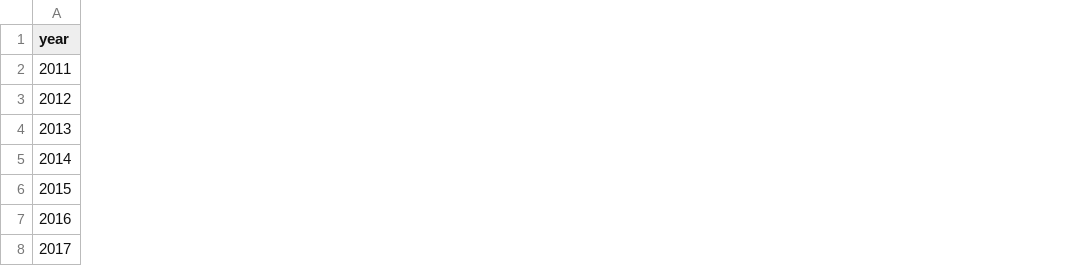
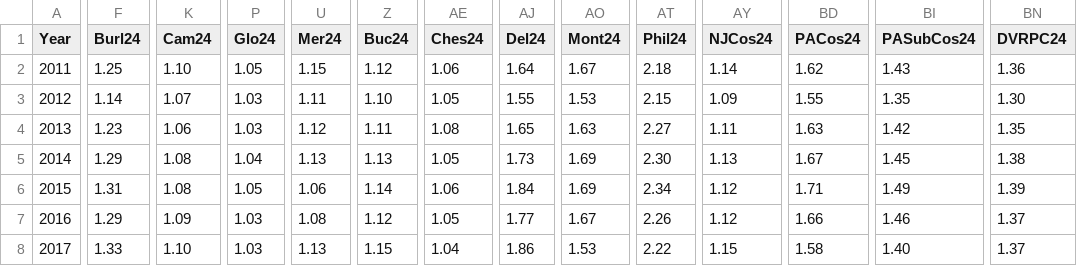
Before and after one commit to dvrpc/TrackingProgress, a CSV file: data/roadwayreliablilityTOD_Fwy.csv, drawn as a sheet; only a part is shown, gaps mark what is left out; the diff covers the shown part only; the diff names each change by its address in the sheet, - before the commit and + after, or states it on an @@ line.

Commit message:
updated congestion data

```diff
--- a/data/roadwayreliablilityTOD_Fwy.csv
+++ b/data/roadwayreliablilityTOD_Fwy.csv
+column F (Burl24), rows 2-8: 1.25 | 1.14 | 1.23 | 1.29 | 1.31 | 1.29 | 1.33
+column K (Cam24), rows 2-8: 1.10 | 1.07 | 1.06 | 1.08 | 1.08 | 1.09 | 1.10
+column P (Glo24), rows 2-8: 1.05 | 1.03 | 1.03 | 1.04 | 1.05 | 1.03 | 1.03
+column U (Mer24), rows 2-8: 1.15 | 1.11 | 1.12 | 1.13 | 1.06 | 1.08 | 1.13
+column Z (Buc24), rows 2-8: 1.12 | 1.10 | 1.11 | 1.13 | 1.14 | 1.12 | 1.15
+column AE (Ches24), rows 2-8: 1.06 | 1.05 | 1.08 | 1.05 | 1.06 | 1.05 | 1.04
+column AJ (Del24), rows 2-8: 1.64 | 1.55 | 1.65 | 1.73 | 1.84 | 1.77 | 1.86
+column AO (Mont24), rows 2-8: 1.67 | 1.53 | 1.63 | 1.69 | 1.69 | 1.67 | 1.53
+column AT (Phil24), rows 2-8: 2.18 | 2.15 | 2.27 | 2.30 | 2.34 | 2.26 | 2.22
+column AY (NJCos24), rows 2-8: 1.14 | 1.09 | 1.11 | 1.13 | 1.12 | 1.12 | 1.15
+column BD (PACos24), rows 2-8: 1.62 | 1.55 | 1.63 | 1.67 | 1.71 | 1.66 | 1.58
+column BI (PASubCos24), rows 2-8: 1.43 | 1.35 | 1.42 | 1.45 | 1.49 | 1.46 | 1.40
+column BN (DVRPC24), rows 2-8: 1.36 | 1.30 | 1.35 | 1.38 | 1.39 | 1.37 | 1.37
@@ column A (Year) renumbered in row 1 @@
```
Also changed, not shown: 1 added row and 60 edited cells elsewhere in this file, data/roadwayreliability24.csv, data/roadwayreliablilityTOD_Local.csv, 19 other files.
